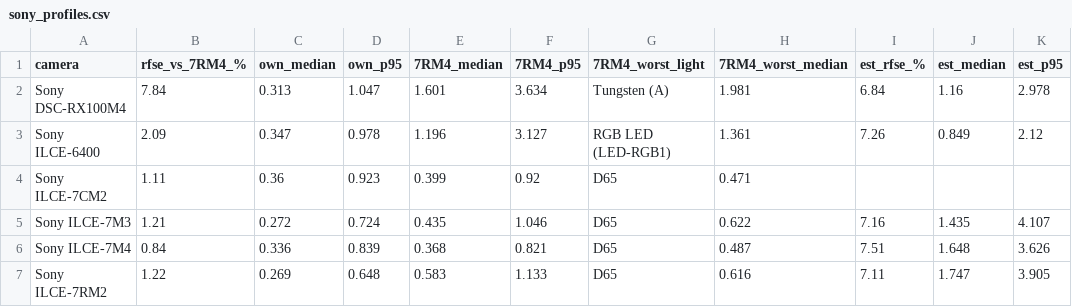
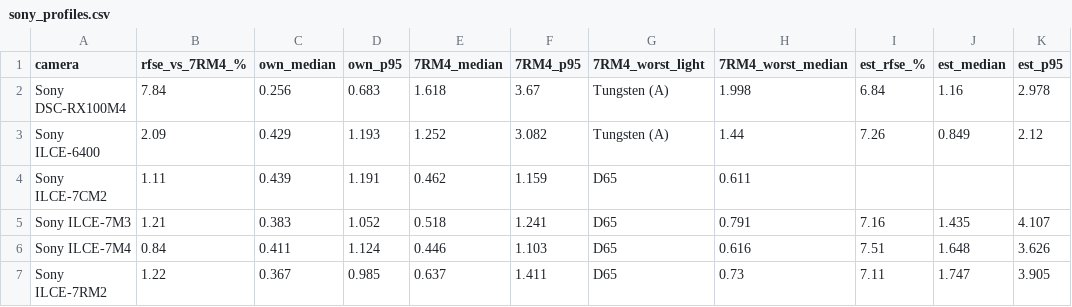
Before and after one commit to ngriaznov/yellowmoon, a CSV file: research/alexa-ssf/out/sony_profiles.csv, drawn as a sheet; only a part is shown; the diff covers the shown part only.

```diff
--- a/research/alexa-ssf/out/sony_profiles.csv
+++ b/research/alexa-ssf/out/sony_profiles.csv
@@ -1,7 +1,7 @@
 camera,rfse_vs_7RM4_%,own_median,own_p95,7RM4_median,7RM4_p95,7RM4_worst_light,7RM4_worst_median,est_rfse_%,est_median,est_p95
-Sony DSC-RX100M4,7.84,0.313,1.047,1.601,3.634,Tungsten (A),1.981,6.84,1.16,2.978
-Sony ILCE-6400,2.09,0.347,0.978,1.196,3.127,RGB LED (LED-RGB1),1.361,7.26,0.849,2.12
-Sony ILCE-7CM2,1.11,0.36,0.923,0.399,0.92,D65,0.471,,,
-Sony ILCE-7M3,1.21,0.272,0.724,0.435,1.046,D65,0.622,7.16,1.435,4.107
-Sony ILCE-7M4,0.84,0.336,0.839,0.368,0.821,D65,0.487,7.51,1.648,3.626
-Sony ILCE-7RM2,1.22,0.269,0.648,0.583,1.133,D65,0.616,7.11,1.747,3.905
+Sony DSC-RX100M4,7.84,0.256,0.683,1.618,3.67,Tungsten (A),1.998,6.84,1.16,2.978
+Sony ILCE-6400,2.09,0.429,1.193,1.252,3.082,Tungsten (A),1.44,7.26,0.849,2.12
+Sony ILCE-7CM2,1.11,0.439,1.191,0.462,1.159,D65,0.611,,,
+Sony ILCE-7M3,1.21,0.383,1.052,0.518,1.241,D65,0.791,7.16,1.435,4.107
+Sony ILCE-7M4,0.84,0.411,1.124,0.446,1.103,D65,0.616,7.51,1.648,3.626
+Sony ILCE-7RM2,1.22,0.367,0.985,0.637,1.411,D65,0.73,7.11,1.747,3.905
```
Also changed, not shown: 27 edited cells elsewhere in this file, 56 other files.
